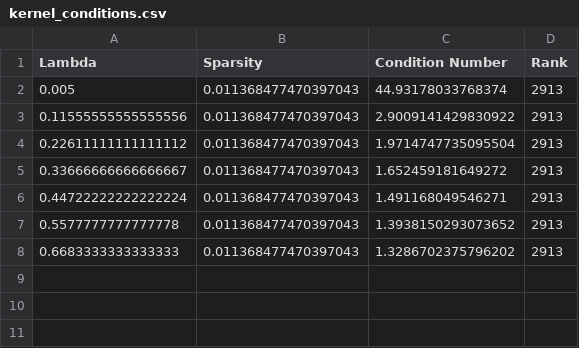
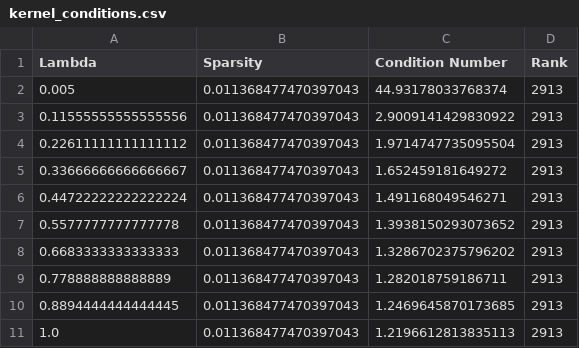
Before and after one commit to rishigoel2003/Causal-Data-Checks, a CSV file: kernel_conditions.csv, drawn as a sheet.

Commit message:
running for 10 lambda

```diff
--- a/kernel_conditions.csv
+++ b/kernel_conditions.csv
@@ -8 +8,4 @@ Lambda,Sparsity,Condition Number,Rank
 0.6683333333333333,0.011368477470397043,1.3286702375796202,2913
+0.778888888888889,0.011368477470397043,1.282018759186711,2913
+0.8894444444444445,0.011368477470397043,1.2469645870173685,2913
+1.0,0.011368477470397043,1.2196612813835113,2913
```
Also changed, not shown: 5 other files.
